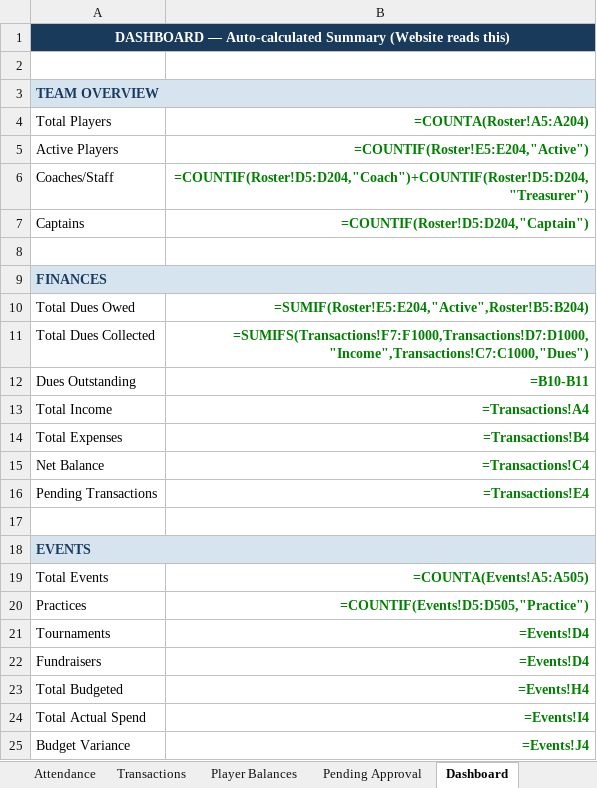
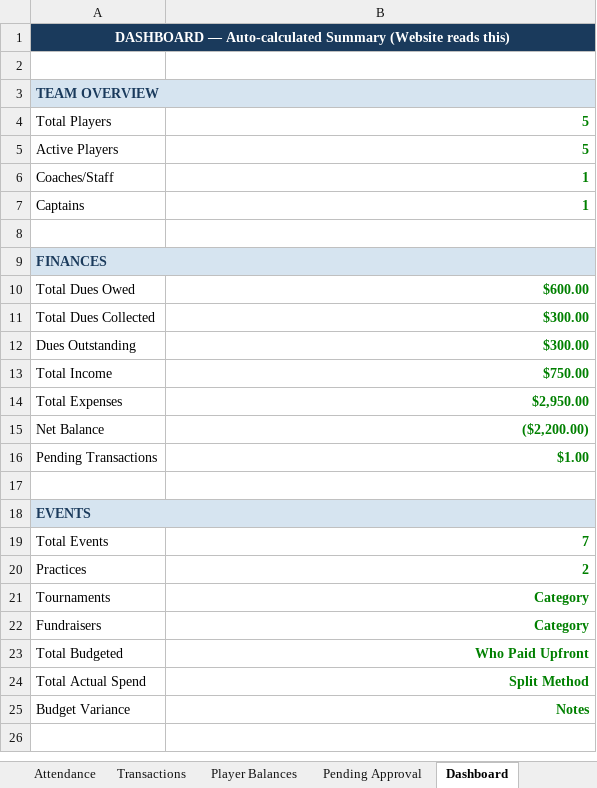
Before and after one commit to jakepmurray/port-finances-26, an Excel workbook: finance_data.xlsx, sheet Dashboard, drawn as a sheet; values as stored, in another font and other column widths than the file's, no borders; formulas without a stored value are shown as written; charts and pictures not drawn; the diff names each change by its address in the sheet, - before the commit and + after, or states it on an @@ line.

```diff
--- a/finance_data.xlsx (sheet Dashboard)
+++ b/finance_data.xlsx (sheet Dashboard)
-B4: =COUNTA(Roster!A5:A204)
+B4: 5
-B5: =COUNTIF(Roster!E5:E204,"Active")
+B5: 5
-B6: =COUNTIF(Roster!D5:D204,"Coach")+COUNTIF(Roster!D5:D204,"Treasurer")
+B6: 1
-B7: =COUNTIF(Roster!D5:D204,"Captain")
+B7: 1
-B10: =SUMIF(Roster!E5:E204,"Active",Roster!B5:B204)
+B10: $600.00
-B11: =SUMIFS(Transactions!F7:F1000,Transactions!D7:D1000,"Income",Transactions!C7:C1000,"Dues")
+B11: $300.00
-B12: =B10-B11
+B12: $300.00
-B13: =Transactions!A4
+B13: $750.00
-B14: =Transactions!B4
+B14: $2,950.00
-B15: =Transactions!C4
+B15: ($2,200.00)
-B16: =Transactions!E4
+B16: $1.00
-B19: =COUNTA(Events!A5:A505)
+B19: 7
-B20: =COUNTIF(Events!D5:D505,"Practice")
+B20: 2
-B21:B22: =Events!D4
+B21:B22: Category
-B23: =Events!H4
+B23: Who Paid Upfront
-B24: =Events!I4
+B24: Split Method
-B25: =Events!J4
+B25: Notes
```
Also changed, not shown: sheet Player Balances, sheet Events, sheet Transactions, sheet Attendance, charts or pictures.
